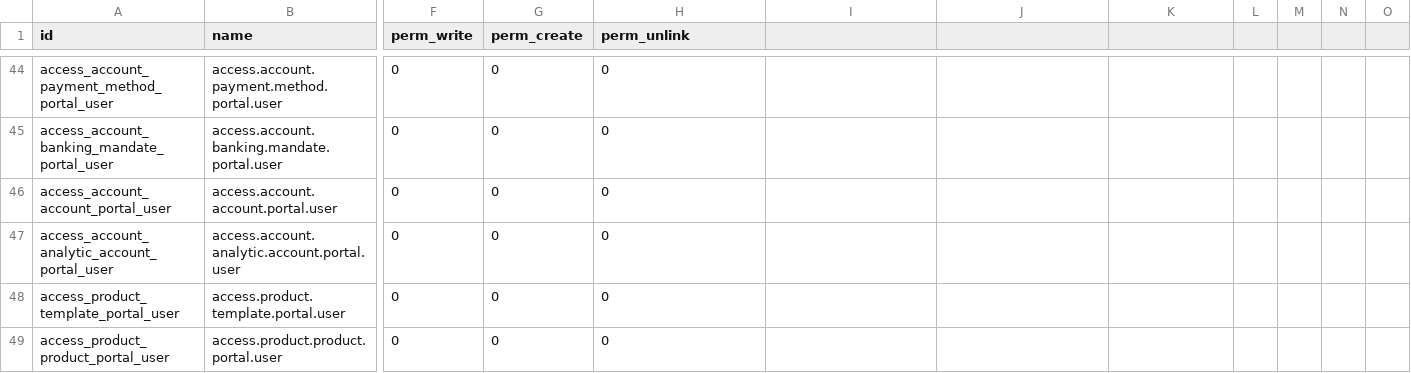
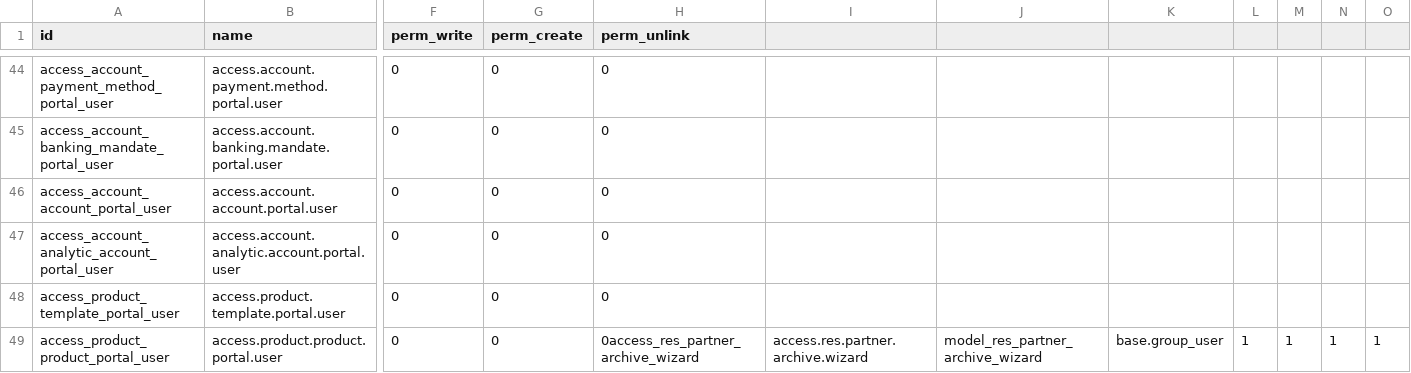
Before and after one commit to MovalAgroingenieria/wua, a CSV file: base_wua_invoicing/security/ir.model.access.csv, drawn as a sheet; only a part is shown, gaps mark what is left out; the diff names each change by its address in the sheet, - before the commit and + after, or states it on an @@ line.

Commit message:
[UPD] base_wua_invoicing: add wizard on archive partner action

```diff
--- a/base_wua_invoicing/security/ir.model.access.csv
+++ b/base_wua_invoicing/security/ir.model.access.csv
-H49 (perm_unlink): 0
+H49 (perm_unlink): 0access_res_partner_archive_wizard
-I49: (empty)
+I49: access.res.partner.archive.wizard
-J49: (empty)
+J49: model_res_partner_archive_wizard
-K49: (empty)
+K49: base.group_user
-L49: (empty)
+L49: 1
-M49: (empty)
+M49: 1
-N49: (empty)
+N49: 1
-O49: (empty)
+O49: 1
```
Also changed, not shown: 9 other files.
